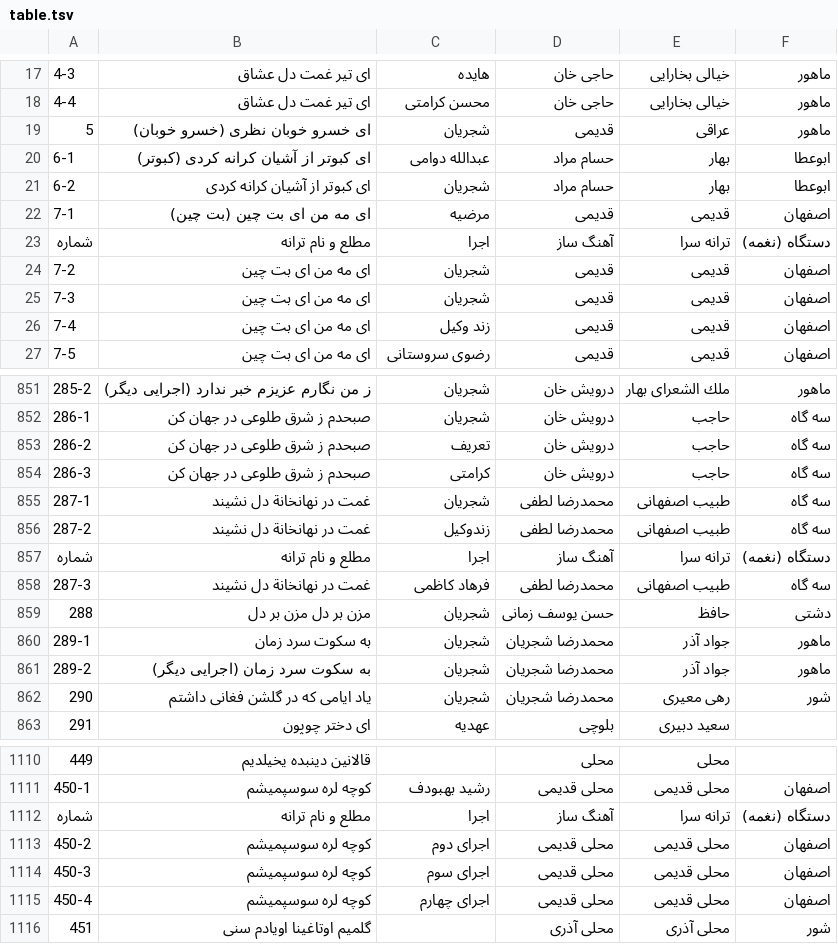
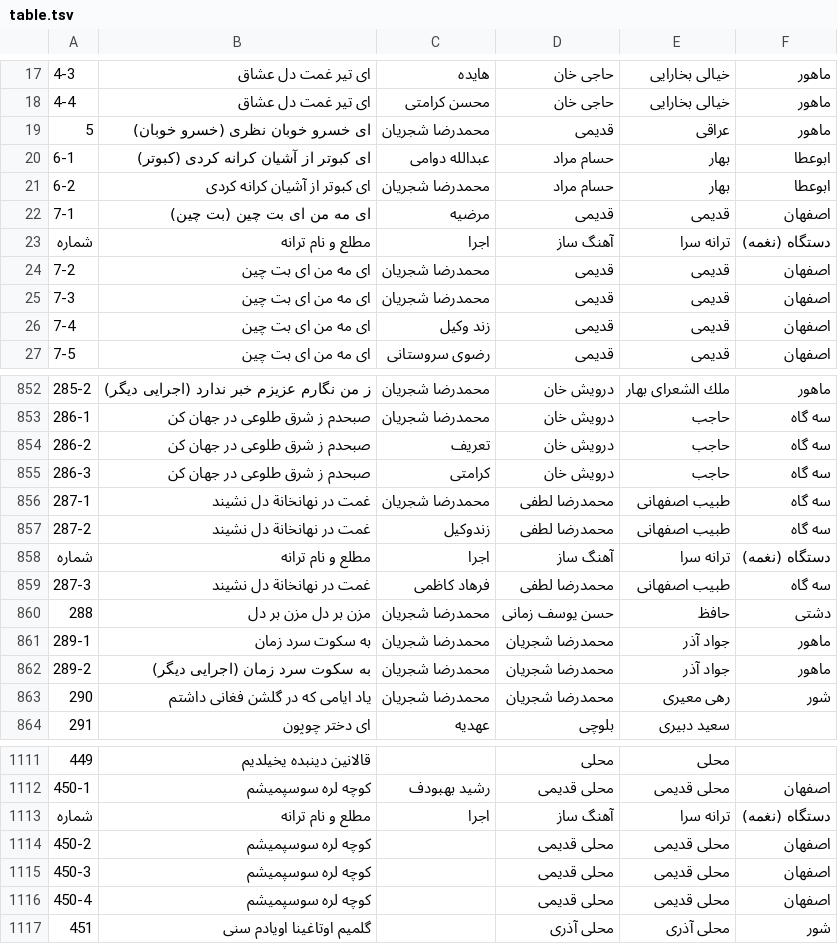
Before and after one commit to pylover/chakameh, a TSV file: docs/table.tsv, drawn as a sheet; only a part is shown, gaps mark what is left out; addresses are those after the commit; the diff covers the shown part only; the diff names each change by its address in the sheet, - before the commit and + after, or states it on an @@ line.

```diff
--- a/docs/table.tsv
+++ b/docs/table.tsv
-C19: شجریان
+C19: محمدرضا شجریان
-C21: شجریان
+C21: محمدرضا شجریان
-C24:C25: شجریان
+C24:C25: محمدرضا شجریان
-C852:C853: شجریان
+C852:C853: محمدرضا شجریان
-C856: شجریان
+C856: محمدرضا شجریان
-C860:C863: شجریان
+C860:C863: محمدرضا شجریان
-C1114: اجرای دوم
+C1114: (empty)
-C1115: اجرای سوم
+C1115: (empty)
-C1116: اجرای چهارم
+C1116: (empty)
```
Also changed, not shown: 2 added rows, 2 removed rows, 1 moved row and 57 edited cells elsewhere in this file, docs/table.csv, 19 other files.
